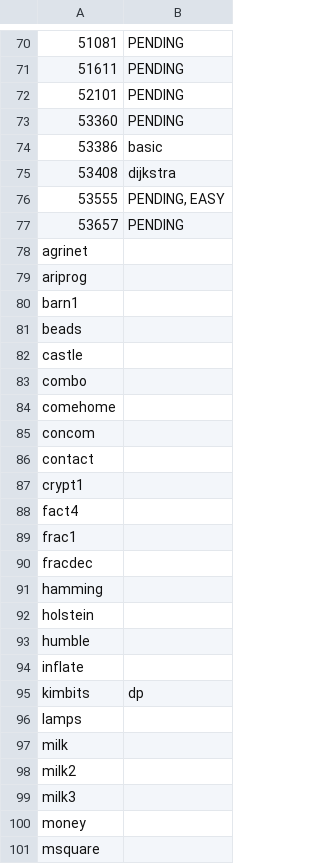
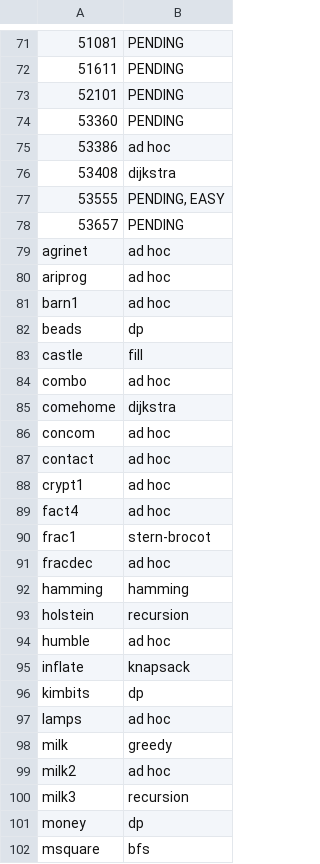
Before and after one commit to xingruic/CODE, a CSV file: cpp/all_coding_problems.csv, drawn as a sheet; only a part is shown, gaps mark what is left out; the diff covers the shown part only.

```diff
--- a/cpp/all_coding_problems.csv
+++ b/cpp/all_coding_problems.csv
@@ -73,3 +74,3 @@
 53360,PENDING
-53386,basic
+53386,ad hoc
 53408,dijkstra
@@ -77,25 +78,25 @@
 53657,PENDING
-agrinet,
-ariprog,
-barn1,
-beads,
-castle,
-combo,
-comehome,
-concom,
-contact,
-crypt1,
-fact4,
-frac1,
-fracdec,
-hamming,
-holstein,
-humble,
-inflate,
+agrinet,ad hoc
+ariprog,ad hoc
+barn1,ad hoc
+beads,dp
+castle,fill
+combo,ad hoc
+comehome,dijkstra
+concom,ad hoc
+contact,ad hoc
+crypt1,ad hoc
+fact4,ad hoc
+frac1,stern-brocot
+fracdec,ad hoc
+hamming,hamming
+holstein,recursion
+humble,ad hoc
+inflate,knapsack
 kimbits,dp
-lamps,
-milk,
-milk2,
-milk3,
-money,
-msquare,
+lamps,ad hoc
+milk,greedy
+milk2,ad hoc
+milk3,recursion
+money,dp
+msquare,bfs
```
Also changed, not shown: 1 added row and 58 edited cells elsewhere in this file.
